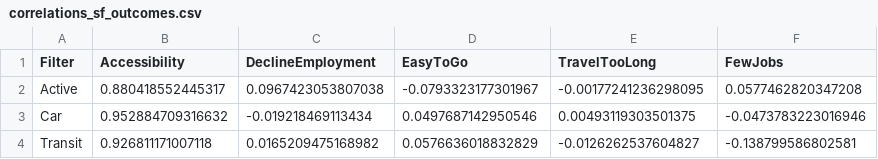
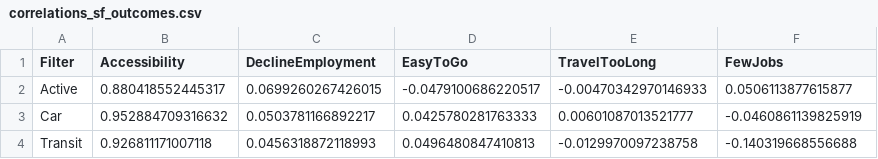
Before and after one commit to dias-bruno/NSTP, a CSV file: manuscript/tables/correlations_sf_outcomes.csv, drawn as a sheet.

```diff
--- a/manuscript/tables/correlations_sf_outcomes.csv
+++ b/manuscript/tables/correlations_sf_outcomes.csv
@@ -1,4 +1,4 @@
 "Filter","Accessibility","DeclineEmployment","EasyToGo","TravelTooLong","FewJobs"
-"Active",0.880418552445317,0.0967423053807038,-0.0793323177301967,-0.00177241236298095,0.0577462820347208
-"Car",0.952884709316632,-0.019218469113434,0.0497687142950546,0.00493119303501375,-0.0473783223016946
-"Transit",0.926811171007118,0.0165209475168982,0.0576636018832829,-0.0126262537604827,-0.138799586802581
+"Active",0.880418552445317,0.0699260267426015,-0.0479100686220517,-0.00470342970146933,0.0506113877615877
+"Car",0.952884709316632,0.0503781166892217,0.0425780281763333,0.00601087013521777,-0.0460861139825919
+"Transit",0.926811171007118,0.0456318872118993,0.0496480847410813,-0.0129970097238758,-0.140319668556688
```
Also changed, not shown: 18 other files.
